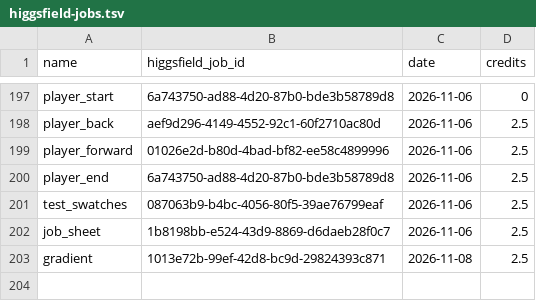
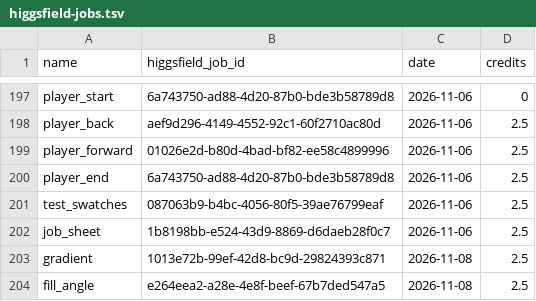
Before and after one commit to cristianonescu/OpenStitch, a TSV file: assets/icons/commands/higgsfield-jobs.tsv, drawn as a sheet; only a part is shown, gaps mark what is left out; the diff names each change by its address in the sheet, - before the commit and + after, or states it on an @@ line.

```diff
--- a/assets/icons/commands/higgsfield-jobs.tsv
+++ b/assets/icons/commands/higgsfield-jobs.tsv
+row 204: fill_angle | e264eea2-a28e-4e8f-beef-67b7ded547a5 | 2026-11-08 | 2.5
```
Also changed, not shown: assets/icons/commands/prompts.tsv, 14 other files.
